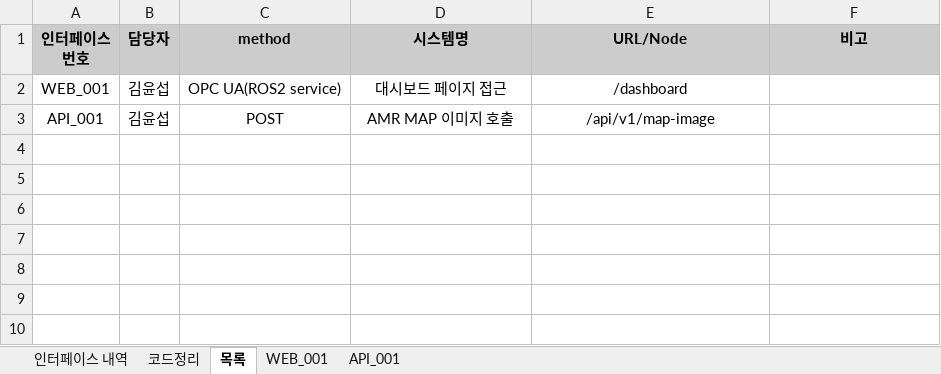
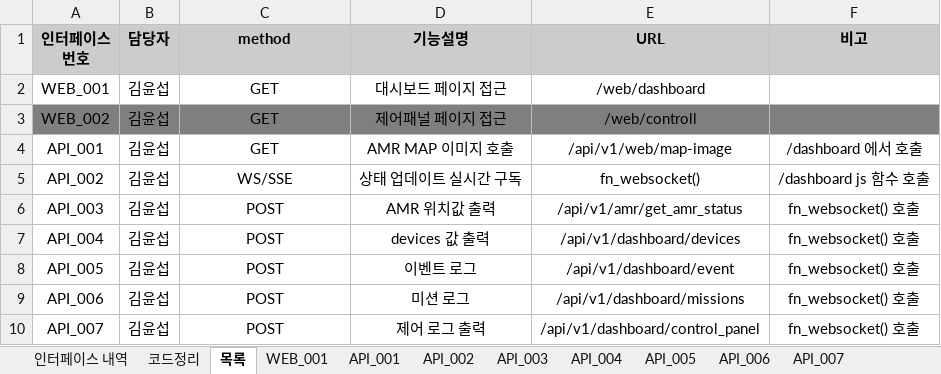
Before and after one commit to gunchung78/SynchroBots_DOC, an Excel workbook: 기능정의서/SynchroBots_기능정의서_WEB.xlsx, sheet 목록, drawn as a sheet; values as stored, in another font and other column widths than the file's, no borders; addresses are those after the commit; the diff names each change by its address in the sheet, - before the commit and + after, or states it on an @@ line.

```diff
--- a/기능정의서/SynchroBots_기능정의서_WEB.xlsx (sheet 목록)
+++ b/기능정의서/SynchroBots_기능정의서_WEB.xlsx (sheet 목록)
+sheet tab: API_002
+sheet tab: API_003
+sheet tab: API_004
+sheet tab: API_005
+sheet tab: API_006
+sheet tab: API_007
-D1: 시스템명
+D1: 기능설명
-E1: URL/Node
+E1: URL
-C2 (method): OPC UA(ROS2 service)
+C2 (method): GET
-E2 (URL): /dashboard
+E2 (URL): /web/dashboard
+row 3: WEB_002 | 김윤섭 | GET | 제어패널 페이지 접근 | /web/controll
-C4 (method): POST
+C4 (method): GET
-E4 (URL): /api/v1/map-image
+E4 (URL): /api/v1/web/map-image
-F4 (비고): (empty)
+F4 (비고): /dashboard 에서 호출
+row 5: API_002 | 김윤섭 | WS/SSE | 상태 업데이트 실시간 구독 | fn_websocket() | /dashboard js 함수 호출
+row 6: API_003 | 김윤섭 | POST | AMR 위치값 출력 | /api/v1/amr/get_amr_status | fn_websocket() 호출
+row 7: API_004 | 김윤섭 | POST | devices 값 출력 | /api/v1/dashboard/devices | fn_websocket() 호출
+row 8: API_005 | 김윤섭 | POST | 이벤트 로그 | /api/v1/dashboard/event | fn_websocket() 호출
+row 9: API_006 | 김윤섭 | POST | 미션 로그 | /api/v1/dashboard/missions | fn_websocket() 호출
+row 10: API_007 | 김윤섭 | POST | 제어 로그 출력 | /api/v1/dashboard/control_panel | fn_websocket() 호출
```
Also changed, not shown: sheet 코드정리, sheet API_001.
